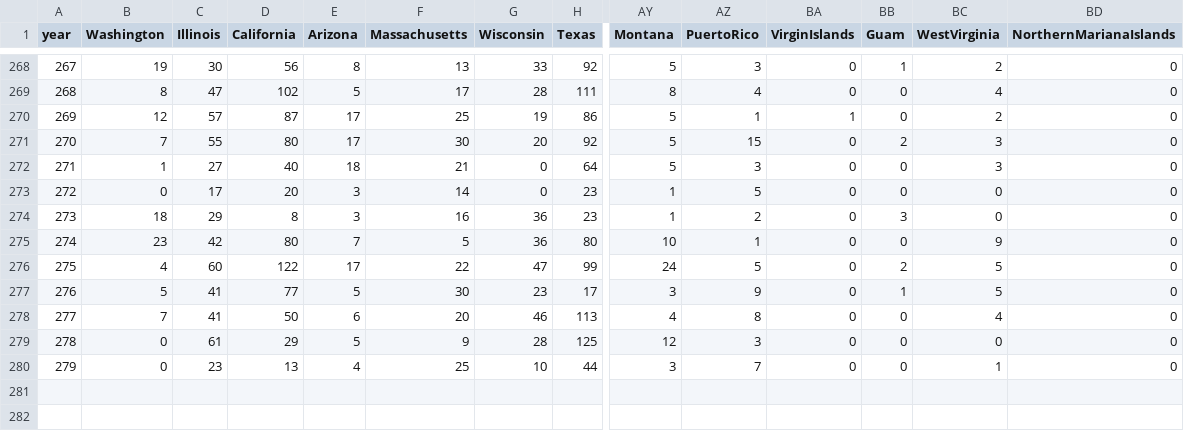
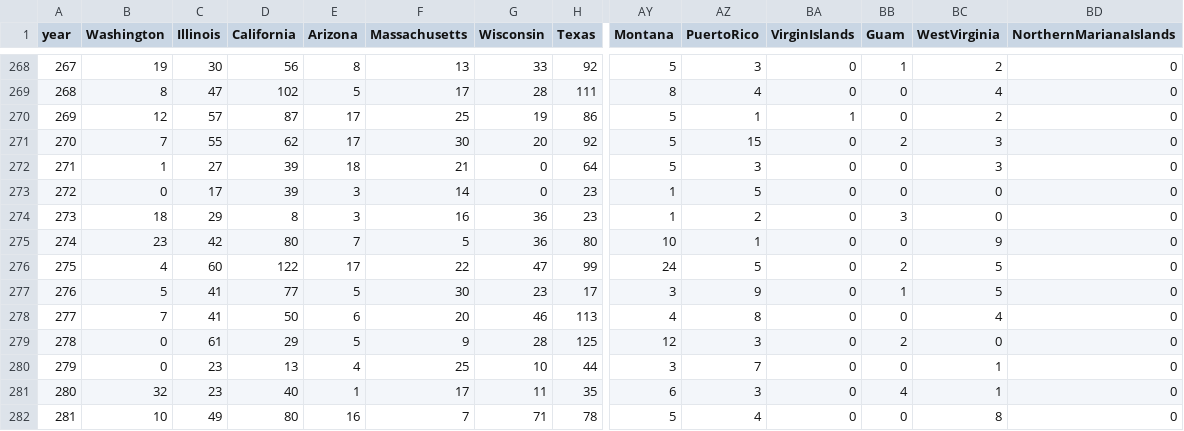
Before and after one commit to mattjgally/corona, a CSV file: new_deaths.csv, drawn as a sheet; only a part is shown, gaps mark what is left out; rows hold the shown columns only; the diff names each change by its address in the sheet, - before the commit and + after, or states it on an @@ line.

```diff
--- a/new_deaths.csv
+++ b/new_deaths.csv
-D271 (California): 80
+D271 (California): 62
-D272 (California): 40
+D272 (California): 39
-D273 (California): 20
+D273 (California): 39
-BB279 (Guam): 0
+BB279 (Guam): 2
+row 281: 280 | 32 | 23 | 40 | 1 | 17 | 11 | 35 | 6 | 3 | 0 | 4 | 1 | 0
+row 282: 281 | 10 | 49 | 80 | 16 | 7 | 71 | 78 | 5 | 4 | 0 | 0 | 8 | 0
```
Also changed, not shown: new_cases.csv, organized_data6.csv, 3 other files.
